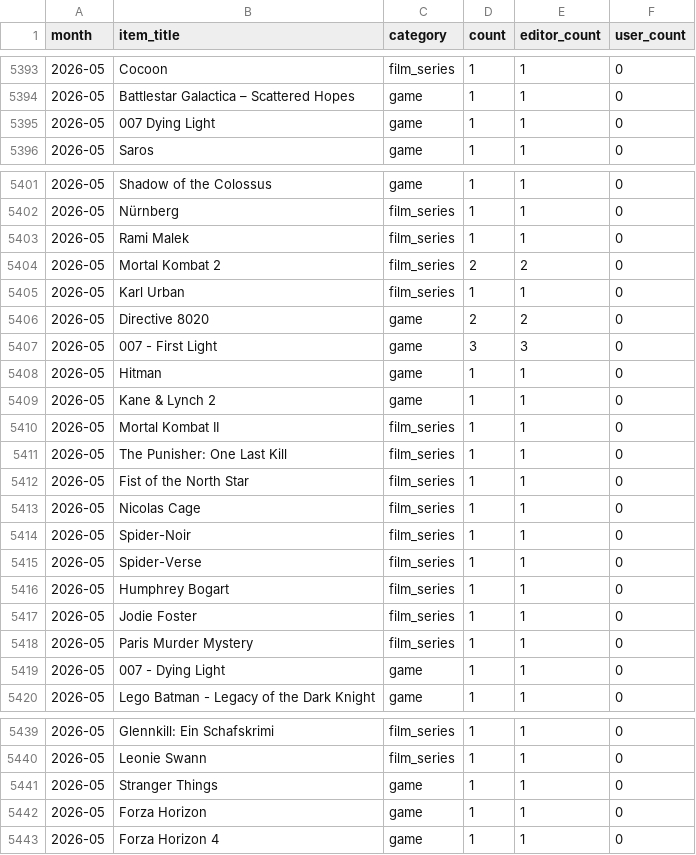
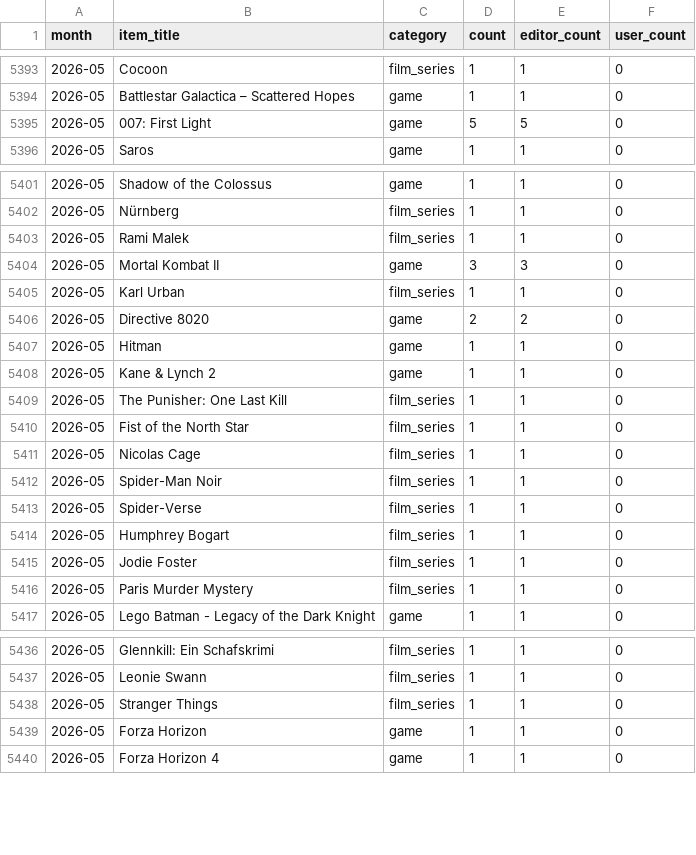
Before and after one commit to AlainBla/gg-stats, a CSV file: data/vorfreude.csv, drawn as a sheet; only a part is shown, gaps mark what is left out.

```diff
--- a/data/vorfreude.csv
+++ b/data/vorfreude.csv
@@ -5394,3 +5394,3 @@ month,item_title,category,count,editor_count,user_count
 2026-05,Battlestar Galactica – Scattered Hopes,game,1,1,0
-2026-05,007 Dying Light,game,1,1,0
+2026-05,007: First Light,game,5,5,0
 2026-05,Saros,game,1,1,0
@@ -5403,9 +5403,7 @@ month,item_title,category,count,editor_count,user_count
 2026-05,Rami Malek,film_series,1,1,0
-2026-05,Mortal Kombat 2,film_series,2,2,0
+2026-05,Mortal Kombat II,game,3,3,0
 2026-05,Karl Urban,film_series,1,1,0
 2026-05,Directive 8020,game,2,2,0
-2026-05,007 - First Light,game,3,3,0
 2026-05,Hitman,game,1,1,0
 2026-05,Kane & Lynch 2,game,1,1,0
-2026-05,Mortal Kombat II,film_series,1,1,0
 2026-05,The Punisher: One Last Kill,film_series,1,1,0
@@ -5413,3 +5411,3 @@ month,item_title,category,count,editor_count,user_count
 2026-05,Nicolas Cage,film_series,1,1,0
-2026-05,Spider-Noir,film_series,1,1,0
+2026-05,Spider-Man Noir,film_series,1,1,0
 2026-05,Spider-Verse,film_series,1,1,0
@@ -5418,3 +5416,2 @@ month,item_title,category,count,editor_count,user_count
 2026-05,Paris Murder Mystery,film_series,1,1,0
-2026-05,007 - Dying Light,game,1,1,0
 2026-05,Lego Batman - Legacy of the Dark Knight,game,1,1,0
@@ -5440,3 +5437,3 @@ month,item_title,category,count,editor_count,user_count
 2026-05,Leonie Swann,film_series,1,1,0
-2026-05,Stranger Things,game,1,1,0
+2026-05,Stranger Things,film_series,1,1,0
 2026-05,Forza Horizon,game,1,1,0
```
Also changed, not shown: 1 other file.
